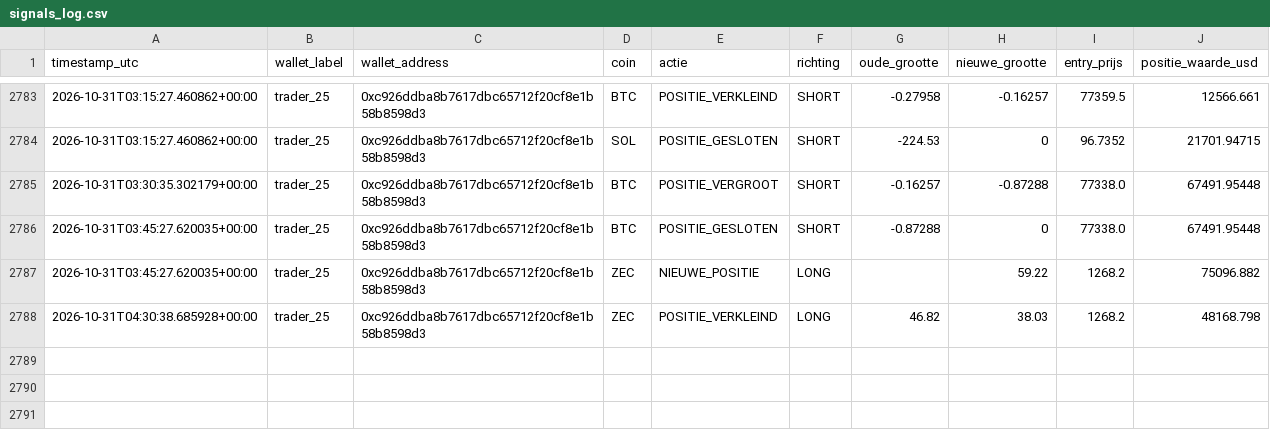
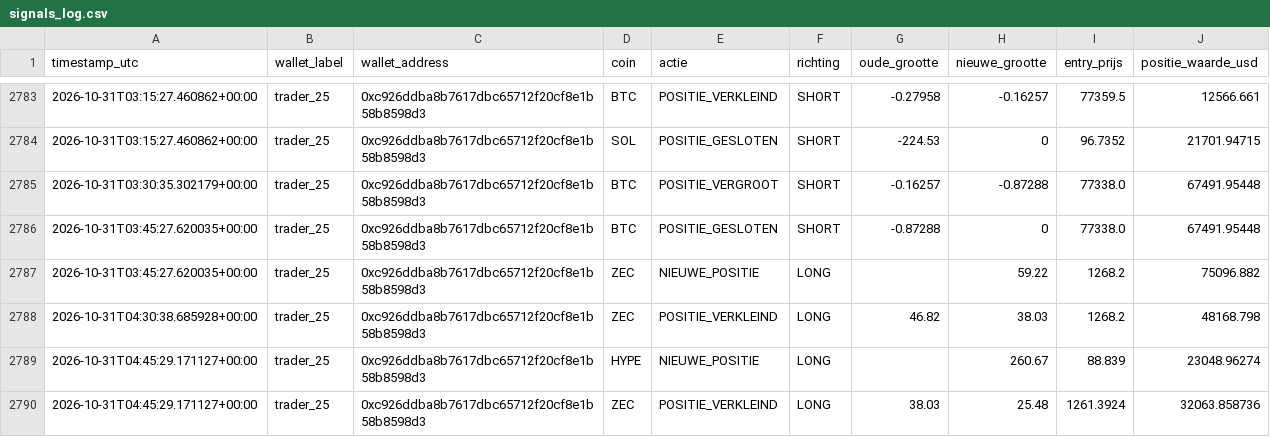
Before and after one commit to wave25031/copytrack, a CSV file: copytrack_voor_github/output/signals_log.csv, drawn as a sheet; only a part is shown, gaps mark what is left out; the diff names each change by its address in the sheet, - before the commit and + after, or states it on an @@ line.

```diff
--- a/copytrack_voor_github/output/signals_log.csv
+++ b/copytrack_voor_github/output/signals_log.csv
+row 2789: 2026-10-31T04:45:29.171127+00:00 | trader_25 | 0xc926ddba8b7617dbc65712f20cf8e1b58b8598d3 | HYPE | NIEUWE_POSITIE | LONG |  | 260.67 | 88.839 | 23048.96274
+row 2790: 2026-10-31T04:45:29.171127+00:00 | trader_25 | 0xc926ddba8b7617dbc65712f20cf8e1b58b8598d3 | ZEC | POSITIE_VERKLEIND | LONG | 38.03 | 25.48 | 1261.3924 | 32063.858736
```
Also changed, not shown: 2 other files.
